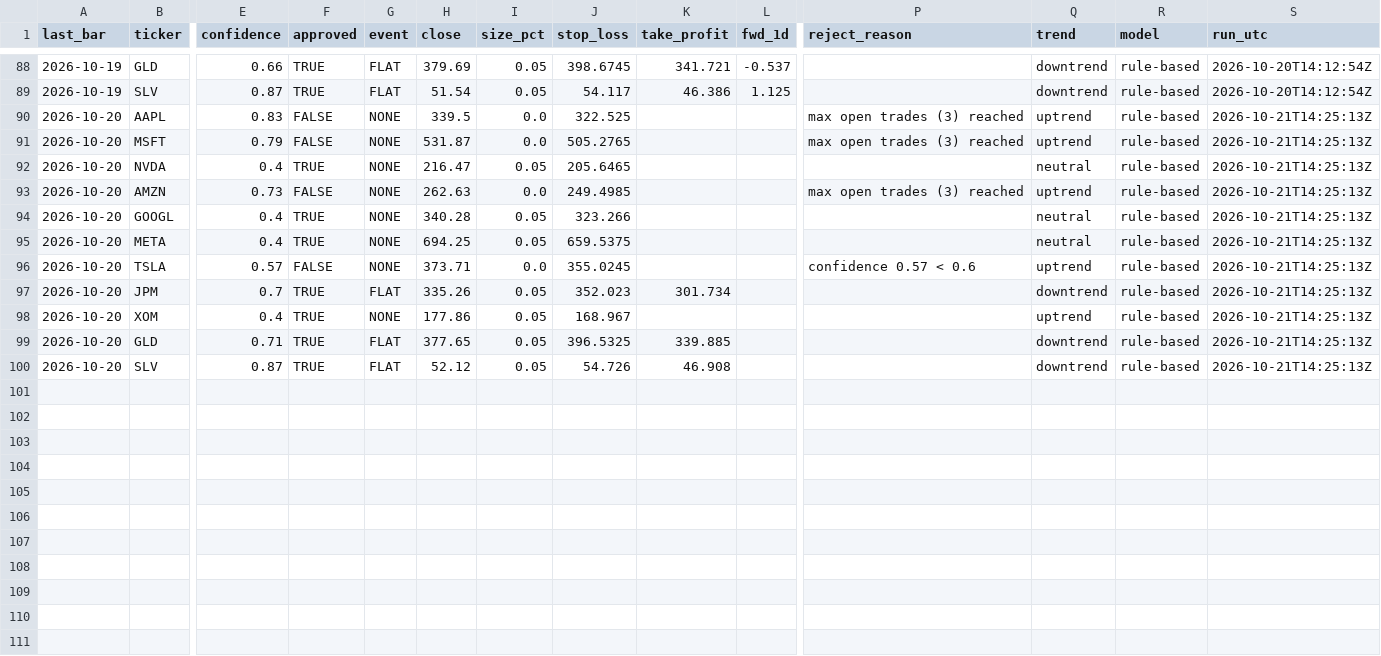
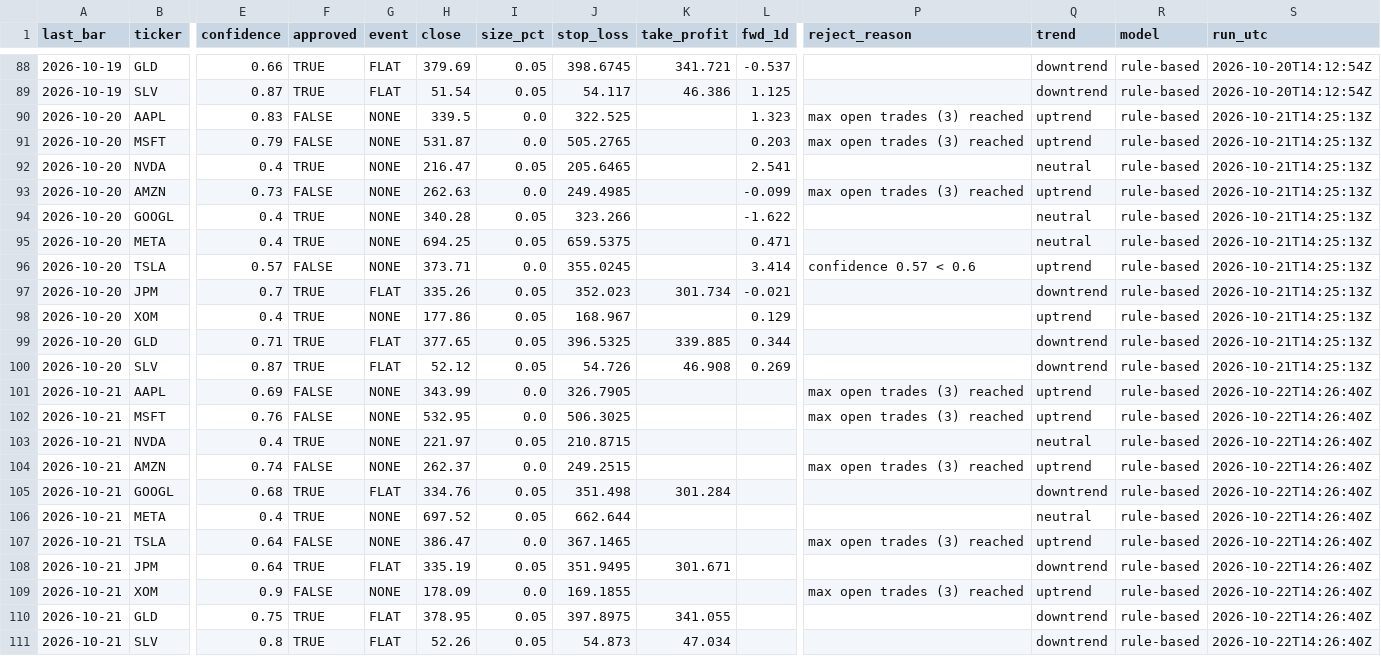
Before and after one commit to hayssamch/llm-trader-agent, a CSV file: signals_log.csv, drawn as a sheet; only a part is shown, gaps mark what is left out; rows hold the shown columns only; the diff names each change by its address in the sheet, - before the commit and + after, or states it on an @@ line.

```diff
--- a/signals_log.csv
+++ b/signals_log.csv
-L90 (fwd_1d): (empty)
+L90 (fwd_1d): 1.323
-L91 (fwd_1d): (empty)
+L91 (fwd_1d): 0.203
-L92 (fwd_1d): (empty)
+L92 (fwd_1d): 2.541
-L93 (fwd_1d): (empty)
+L93 (fwd_1d): -0.099
-L94 (fwd_1d): (empty)
+L94 (fwd_1d): -1.622
-L95 (fwd_1d): (empty)
+L95 (fwd_1d): 0.471
-L96 (fwd_1d): (empty)
+L96 (fwd_1d): 3.414
-L97 (fwd_1d): (empty)
+L97 (fwd_1d): -0.021
-L98 (fwd_1d): (empty)
+L98 (fwd_1d): 0.129
-L99 (fwd_1d): (empty)
+L99 (fwd_1d): 0.344
-L100 (fwd_1d): (empty)
+L100 (fwd_1d): 0.269
+row 101: 2026-10-21 | AAPL | 0.69 | FALSE | NONE | 343.99 | 0.0 | 326.7905 |  |  | max open trades (3) reached | uptrend | rule-based | 2026-10-22T14:26:40Z
+row 102: 2026-10-21 | MSFT | 0.76 | FALSE | NONE | 532.95 | 0.0 | 506.3025 |  |  | max open trades (3) reached | uptrend | rule-based | 2026-10-22T14:26:40Z
+row 103: 2026-10-21 | NVDA | 0.4 | TRUE | NONE | 221.97 | 0.05 | 210.8715 |  |  |  | neutral | rule-based | 2026-10-22T14:26:40Z
+row 104: 2026-10-21 | AMZN | 0.74 | FALSE | NONE | 262.37 | 0.0 | 249.2515 |  |  | max open trades (3) reached | uptrend | rule-based | 2026-10-22T14:26:40Z
+row 105: 2026-10-21 | GOOGL | 0.68 | TRUE | FLAT | 334.76 | 0.05 | 351.498 | 301.284 |  |  | downtrend | rule-based | 2026-10-22T14:26:40Z
+row 106: 2026-10-21 | META | 0.4 | TRUE | NONE | 697.52 | 0.05 | 662.644 |  |  |  | neutral | rule-based | 2026-10-22T14:26:40Z
+row 107: 2026-10-21 | TSLA | 0.64 | FALSE | NONE | 386.47 | 0.0 | 367.1465 |  |  | max open trades (3) reached | uptrend | rule-based | 2026-10-22T14:26:40Z
+row 108: 2026-10-21 | JPM | 0.64 | TRUE | FLAT | 335.19 | 0.05 | 351.9495 | 301.671 |  |  | downtrend | rule-based | 2026-10-22T14:26:40Z
+row 109: 2026-10-21 | XOM | 0.9 | FALSE | NONE | 178.09 | 0.0 | 169.1855 |  |  | max open trades (3) reached | uptrend | rule-based | 2026-10-22T14:26:40Z
+row 110: 2026-10-21 | GLD | 0.75 | TRUE | FLAT | 378.95 | 0.05 | 397.8975 | 341.055 |  |  | downtrend | rule-based | 2026-10-22T14:26:40Z
+row 111: 2026-10-21 | SLV | 0.8 | TRUE | FLAT | 52.26 | 0.05 | 54.873 | 47.034 |  |  | downtrend | rule-based | 2026-10-22T14:26:40Z
```
Also changed, not shown: runs_log.csv, 1 other file.
